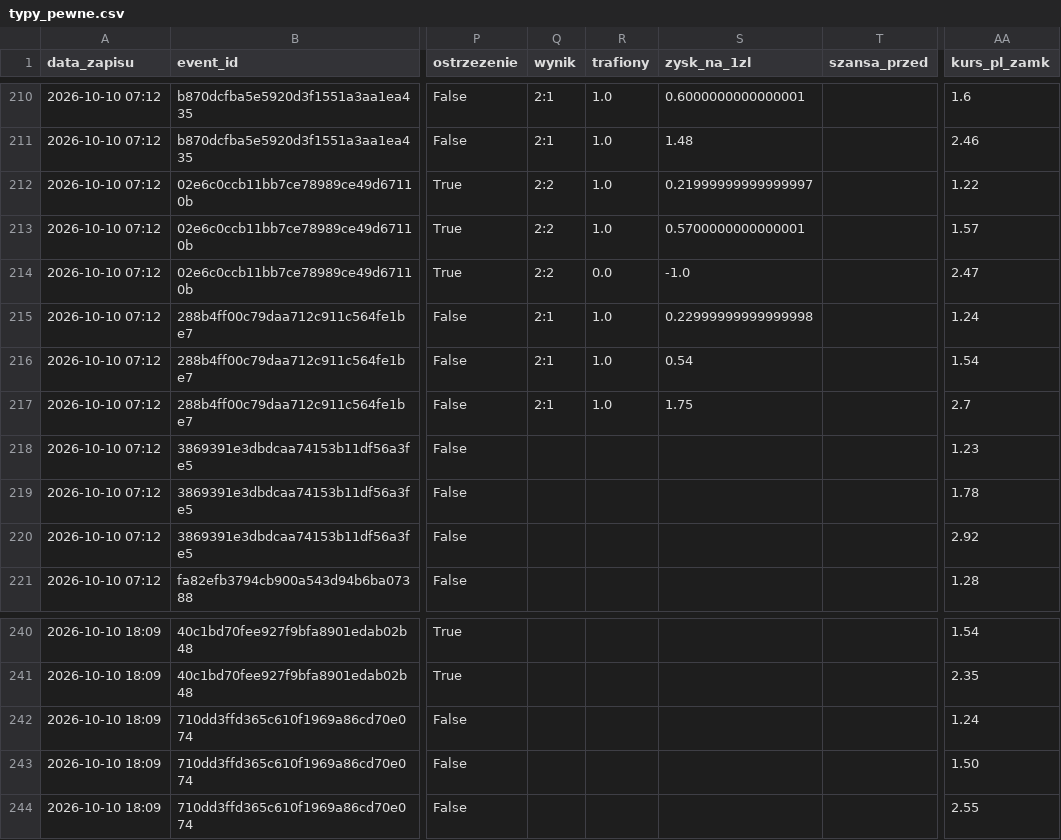
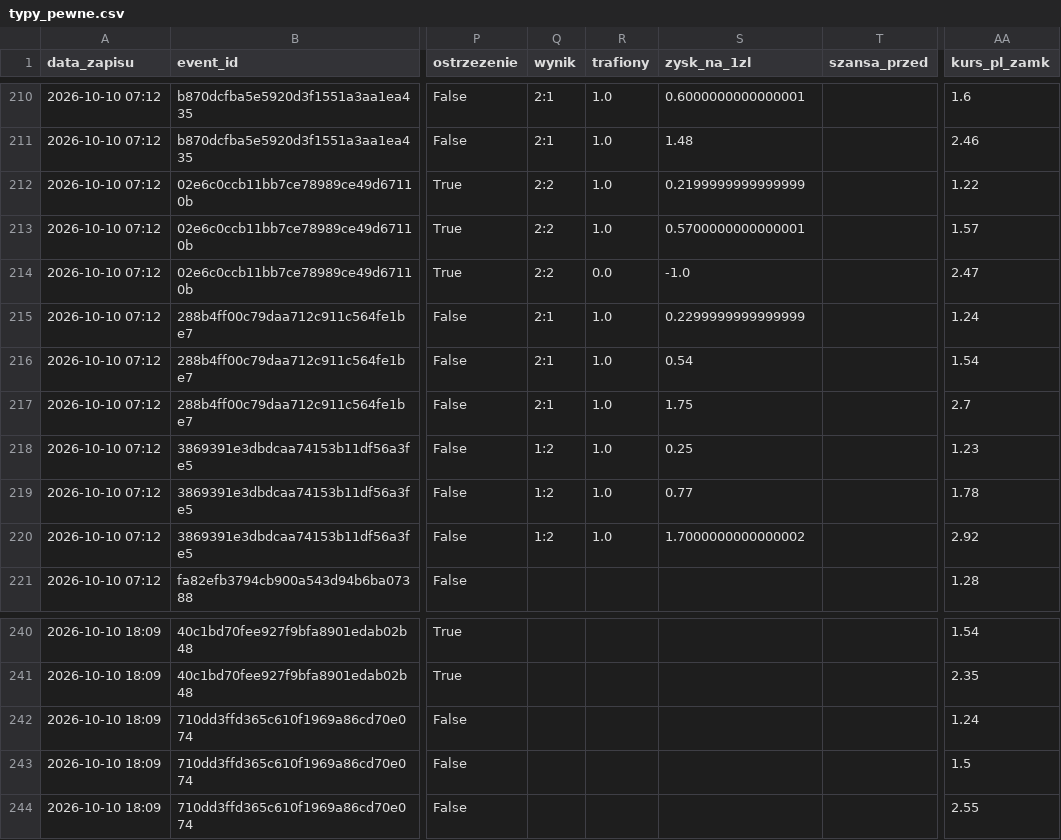
Before and after one commit to lewym90/typer, a CSV file: docs/data/typy_pewne.csv, drawn as a sheet; only a part is shown, gaps mark what is left out; the diff names each change by its address in the sheet, - before the commit and + after, or states it on an @@ line.

Commit message:
Typy 2026-10-10 16:57

```diff
--- a/docs/data/typy_pewne.csv
+++ b/docs/data/typy_pewne.csv
-S212 (zysk_na_1zl): 0.21999999999999997
+S212 (zysk_na_1zl): 0.2199999999999999
-S215 (zysk_na_1zl): 0.22999999999999998
+S215 (zysk_na_1zl): 0.2299999999999999
-Q218:Q220 (wynik): (empty)
+Q218:Q220 (wynik): 1:2
-R218:R220 (trafiony): (empty)
+R218:R220 (trafiony): 1.0
-S218 (zysk_na_1zl): (empty)
+S218 (zysk_na_1zl): 0.25
-S219 (zysk_na_1zl): (empty)
+S219 (zysk_na_1zl): 0.77
-S220 (zysk_na_1zl): (empty)
+S220 (zysk_na_1zl): 1.7000000000000002
-AA243 (kurs_pl_zamk): 1.50
+AA243 (kurs_pl_zamk): 1.5
```
Also changed, not shown: docs/data/typy_inne.csv, docs/data/typy_value.csv, 6 other files.
